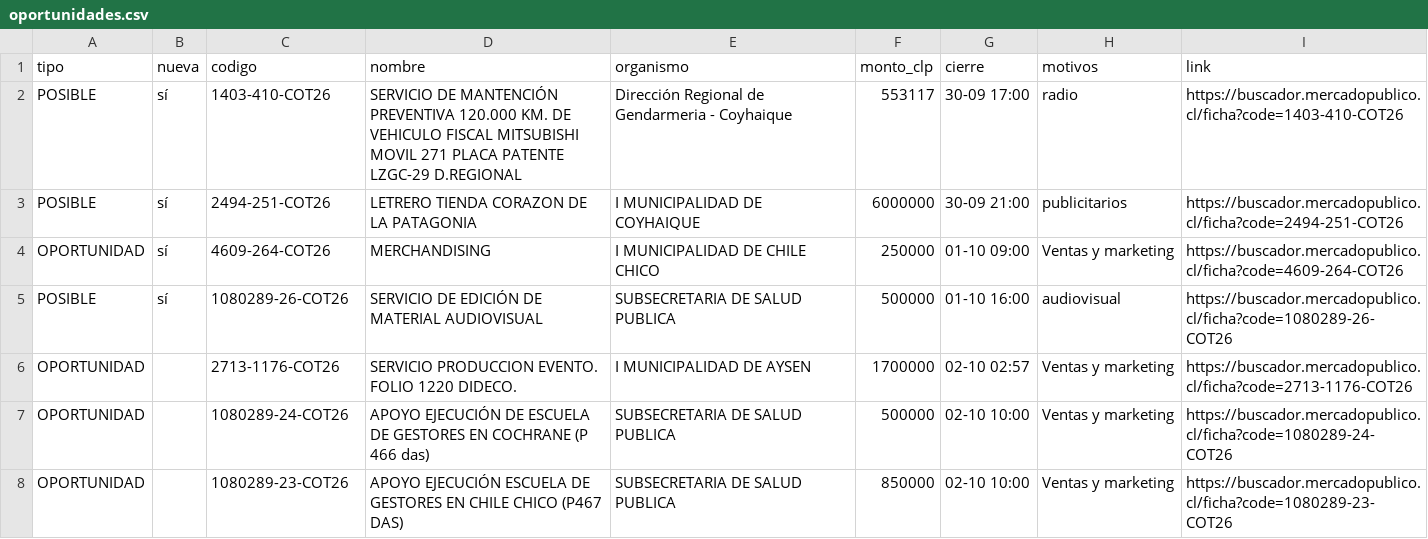
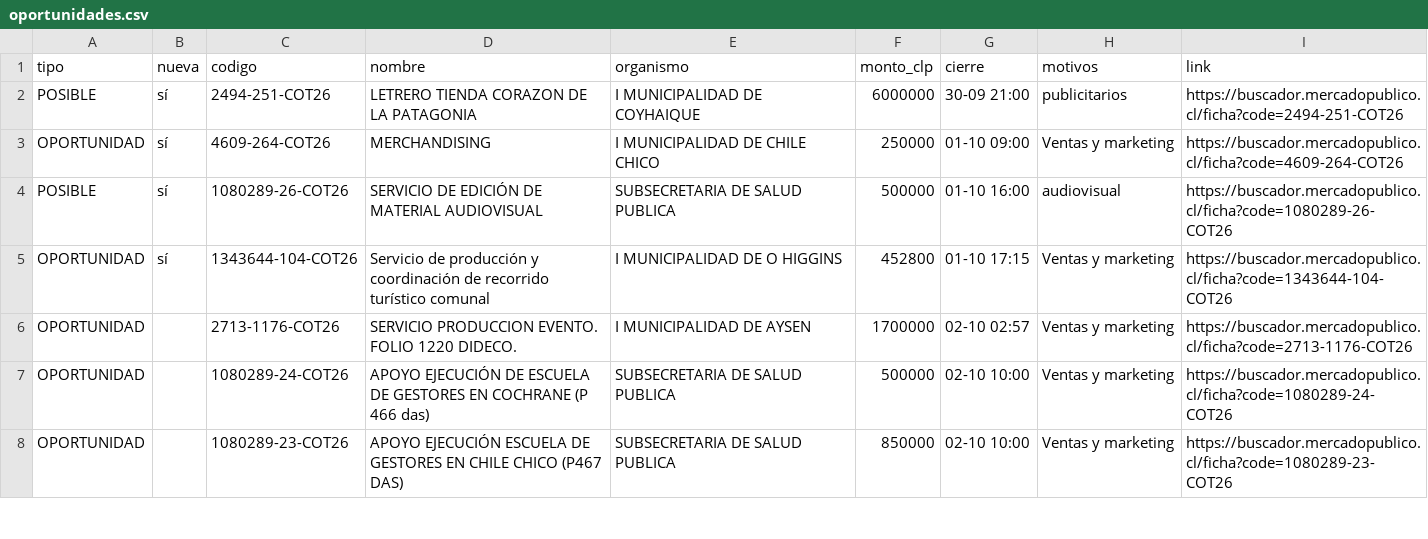
Before and after one commit to ricardoarevalo2/radar-aysen, a CSV file: docs/oportunidades.csv, drawn as a sheet; only a part is shown.

```diff
--- a/docs/oportunidades.csv
+++ b/docs/oportunidades.csv
@@ -1,3 +1,2 @@
 tipo;nueva;codigo;nombre;organismo;monto_clp;cierre;motivos;link
-POSIBLE;sí;1403-410-COT26;SERVICIO DE MANTENCIÓN PREVENTIVA 120.000 KM. DE VEHICULO FISCAL MITSUBISHI MOVIL 271 PLACA PATENTE LZGC-29 D.REGIONAL;Dirección Regional de Gendarmeria - Coyhaique;553117;30-09 17:00;radio;https://buscador.mercadopublico.cl/ficha?code=1403-410-COT26
 POSIBLE;sí;2494-251-COT26;LETRERO TIENDA CORAZON DE LA PATAGONIA ;I MUNICIPALIDAD DE COYHAIQUE;6000000;30-09 21:00;publicitarios;https://buscador.mercadopublico.cl/ficha?code=2494-251-COT26
@@ -5,2 +4,3 @@ OPORTUNIDAD;sí;4609-264-COT26;MERCHANDISING;I MUNICIPALIDAD DE CHILE CHICO;2500
 POSIBLE;sí;1080289-26-COT26;SERVICIO DE EDICIÓN DE MATERIAL AUDIOVISUAL ;SUBSECRETARIA DE SALUD PUBLICA;500000;01-10 16:00;audiovisual;https://buscador.mercadopublico.cl/ficha?code=1080289-26-COT26
+OPORTUNIDAD;sí;1343644-104-COT26;Servicio de producción y coordinación de recorrido turístico comunal;I MUNICIPALIDAD DE O HIGGINS;452800;01-10 17:15;Ventas y marketing;https://buscador.mercadopublico.cl/ficha?code=1343644-104-COT26
 OPORTUNIDAD;;2713-1176-COT26;SERVICIO PRODUCCION EVENTO. FOLIO 1220 DIDECO.;I MUNICIPALIDAD DE AYSEN;1700000;02-10 02:57;Ventas y marketing;https://buscador.mercadopublico.cl/ficha?code=2713-1176-COT26
```
Also changed, not shown: docs/z-f3312e8e/oportunidades.csv, 5 other files.
